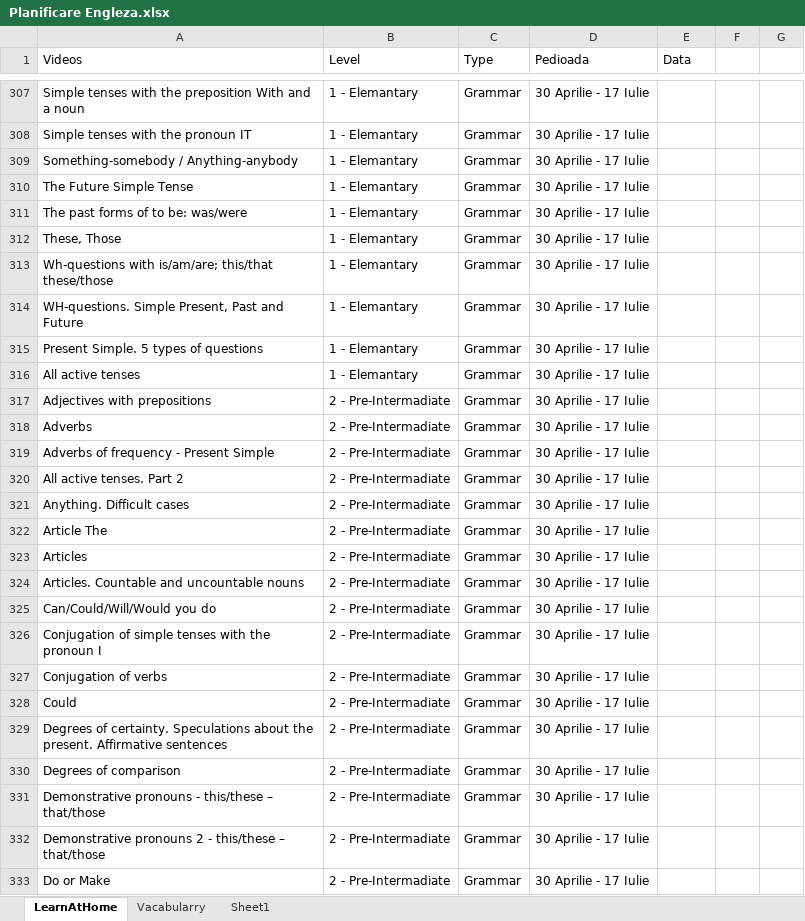
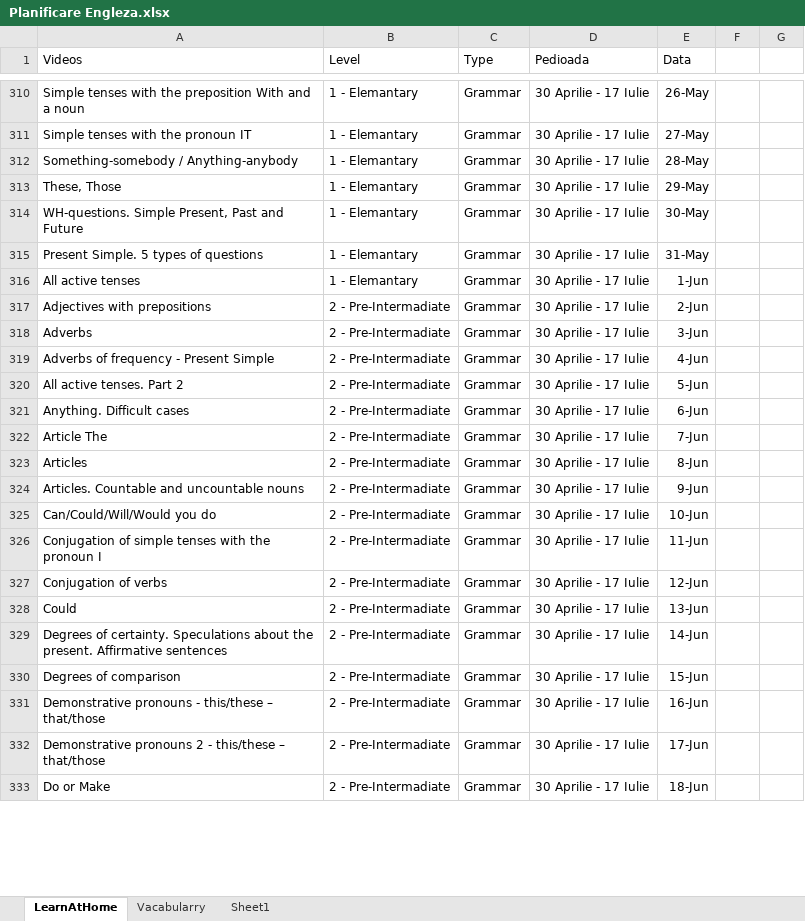
Before and after one commit to natalia031147/Test, an Excel workbook: Planificare Engleza.xlsx, sheet LearnAtHome, drawn as a sheet; only a part is shown, gaps mark what is left out; values as stored, in another font and other column widths than the file's, no borders; removed rows and columns are numbered as before the commit, all else as after; the diff covers the shown part only; the diff names each change by its address in the sheet, - before the commit and + after, or states it on an @@ line.

```diff
--- a/Planificare Engleza.xlsx (sheet LearnAtHome)
+++ b/Planificare Engleza.xlsx (sheet LearnAtHome)
-E310 (Data): (empty)
+E310 (Data): 26-May
-E311 (Data): (empty)
+E311 (Data): 27-May
-E312 (Data): (empty)
+E312 (Data): 28-May
-row 310: The Future Simple Tense | 1 - Elemantary | Grammar | 30 Aprilie - 17 Iulie
-row 311: The past forms of to be: was/were | 1 - Elemantary | Grammar | 30 Aprilie - 17 Iulie
-E313 (Data): (empty)
+E313 (Data): 29-May
-row 313: Wh-questions with is/am/are; this/that these/those | 1 - Elemantary | Grammar | 30 Aprilie - 17 Iulie
-E314 (Data): (empty)
+E314 (Data): 30-May
-E315 (Data): (empty)
+E315 (Data): 31-May
-E316 (Data): (empty)
+E316 (Data): 1-Jun
-E317 (Data): (empty)
+E317 (Data): 2-Jun
-E318 (Data): (empty)
+E318 (Data): 3-Jun
-E319 (Data): (empty)
+E319 (Data): 4-Jun
-E320 (Data): (empty)
+E320 (Data): 5-Jun
-E321 (Data): (empty)
+E321 (Data): 6-Jun
-E322 (Data): (empty)
+E322 (Data): 7-Jun
-E323 (Data): (empty)
+E323 (Data): 8-Jun
-E324 (Data): (empty)
+E324 (Data): 9-Jun
-E325 (Data): (empty)
+E325 (Data): 10-Jun
-E326 (Data): (empty)
+E326 (Data): 11-Jun
-E327 (Data): (empty)
+E327 (Data): 12-Jun
-E328 (Data): (empty)
+E328 (Data): 13-Jun
-E329 (Data): (empty)
+E329 (Data): 14-Jun
-E330 (Data): (empty)
+E330 (Data): 15-Jun
-E331 (Data): (empty)
+E331 (Data): 16-Jun
-E332 (Data): (empty)
+E332 (Data): 17-Jun
-E333 (Data): (empty)
+E333 (Data): 18-Jun
```
Also changed, not shown: 9 added rows, 6 removed rows, 108 edited cells and cell formats elsewhere in this sheet, sheet Vacabularry.
